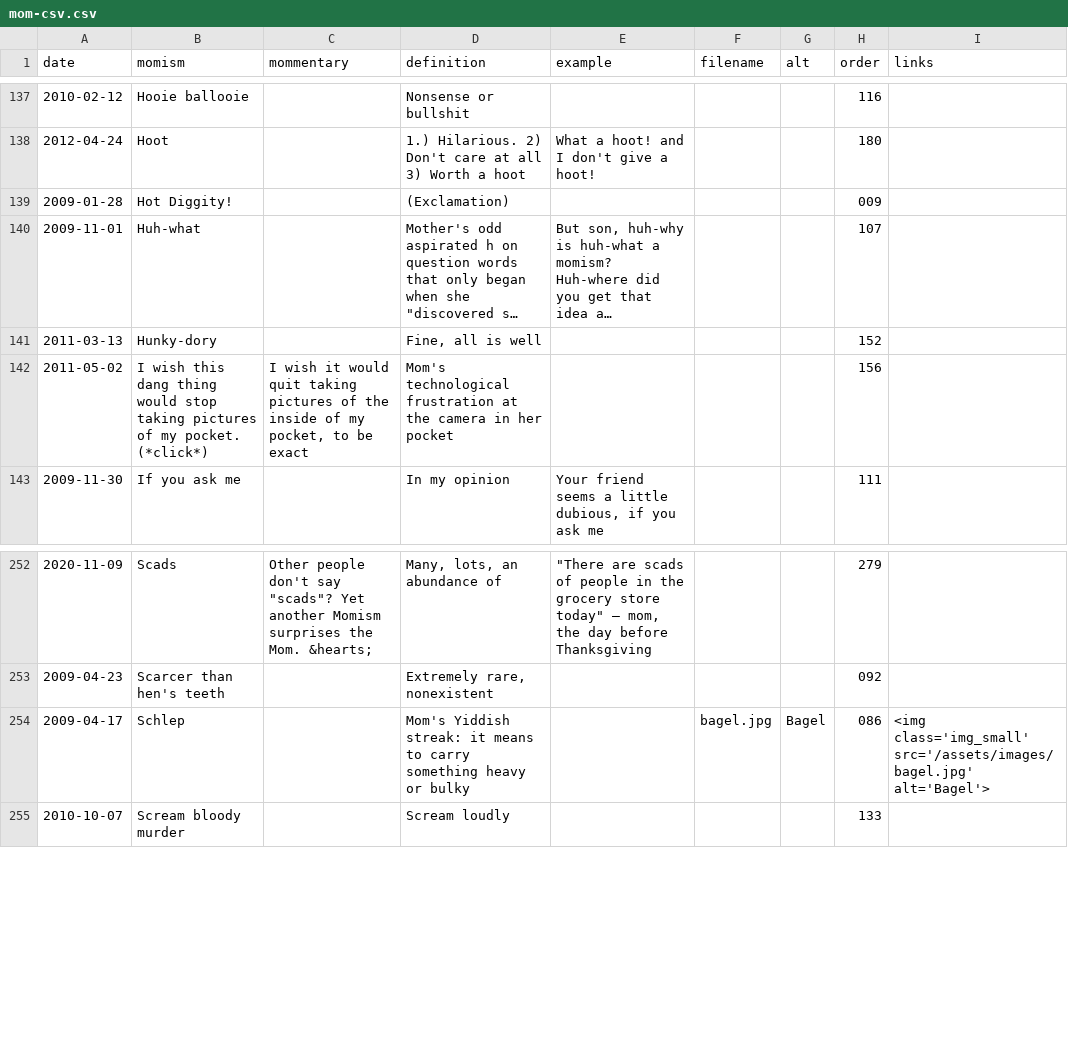
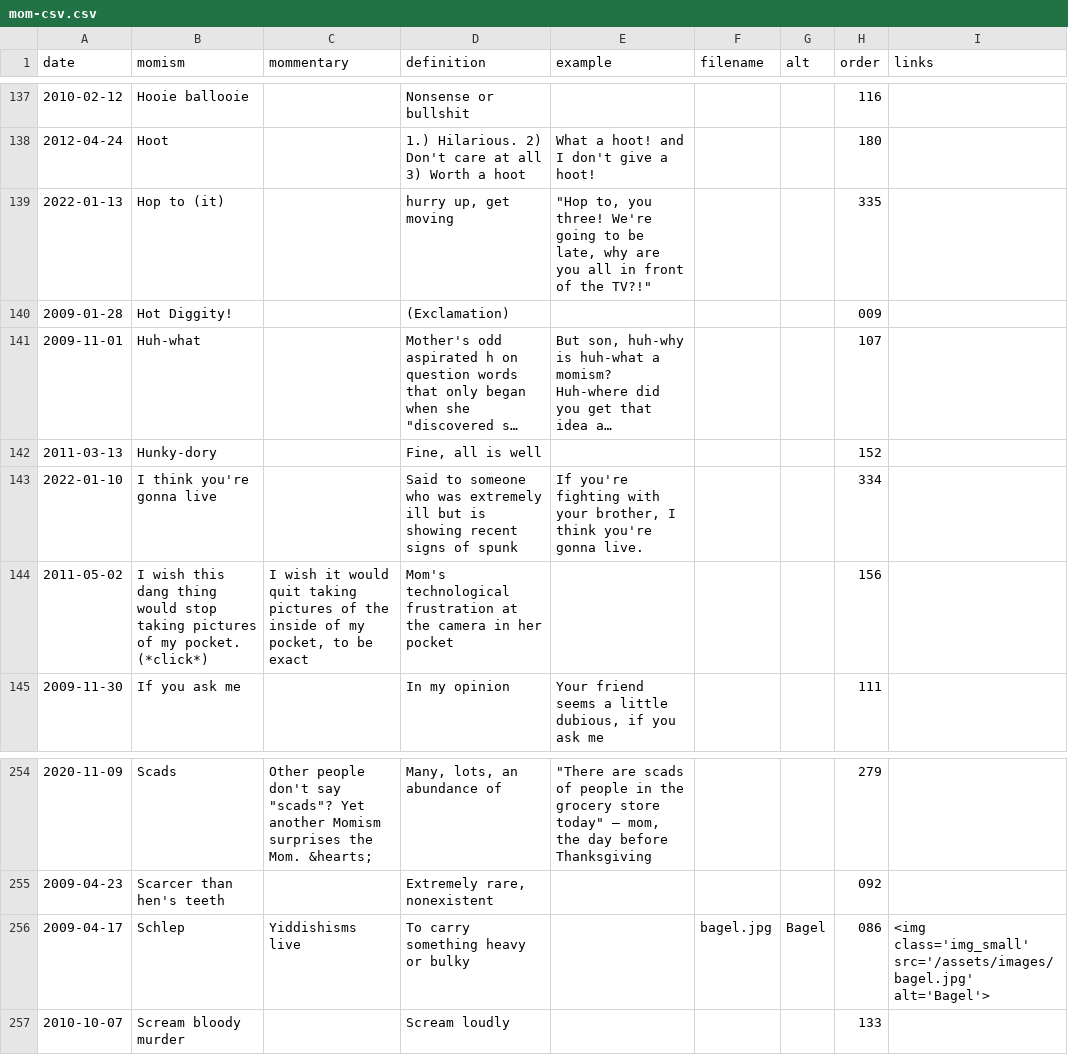
Before and after one commit to summerhays/new_momisms, a CSV file: _data/mom-csv.csv, drawn as a sheet; only a part is shown, gaps mark what is left out; long unchanged cells end in ….

Commit message:
2 new momisms

```diff
--- a/_data/mom-csv.csv
+++ b/_data/mom-csv.csv
@@ -138,2 +138,3 @@ date,momism,mommentary,definition,example,filename,alt,order,links
 2012-04-24,Hoot,,1.) Hilarious. 2) Don't care at all 3) Worth a hoot,What a hoot! and I don't give a hoot!,,,180,
+2022-01-13,Hop to (it),,"hurry up, get moving","""Hop to, you three! We're going to be late, why are you all in front of the TV?!""",,,335,
 2009-01-28,Hot Diggity!,,(Exclamation),,,,009,
@@ -141,2 +142,3 @@ date,momism,mommentary,definition,example,filename,alt,order,links
 2011-03-13,Hunky-dory,,"Fine, all is well",,,,152,
+2022-01-10,I think you're gonna live,,Said to someone who was extremely ill but is showing recent signs of spunk,"If you're fighting with your brother, I think you're gonna live.",,,334,
 2011-05-02,I wish this dang thing would stop taking pictures of my pocket. (*click*),"I wish it would quit taking pictures of the inside of my pocket, to be exact",Mom's technological frustration at the camera in her pocket,,,,156,
@@ -253,3 +255,3 @@ date,momism,mommentary,definition,example,filename,alt,order,links
 2009-04-23,Scarcer than hen's teeth,,"Extremely rare, nonexistent",,,,092,
-2009-04-17,Schlep,,Mom's Yiddish streak: it means to carry something heavy or bulky,,bagel.jpg,Bagel,086,<img class='img_small' src='/assets/images/bagel.jpg' alt='Bagel'>
+2009-04-17,Schlep,Yiddishisms live,To carry something heavy or bulky,,bagel.jpg,Bagel,086,<img class='img_small' src='/assets/images/bagel.jpg' alt='Bagel'>
 2010-10-07,Scream bloody murder,,Scream loudly,,,,133,
```
